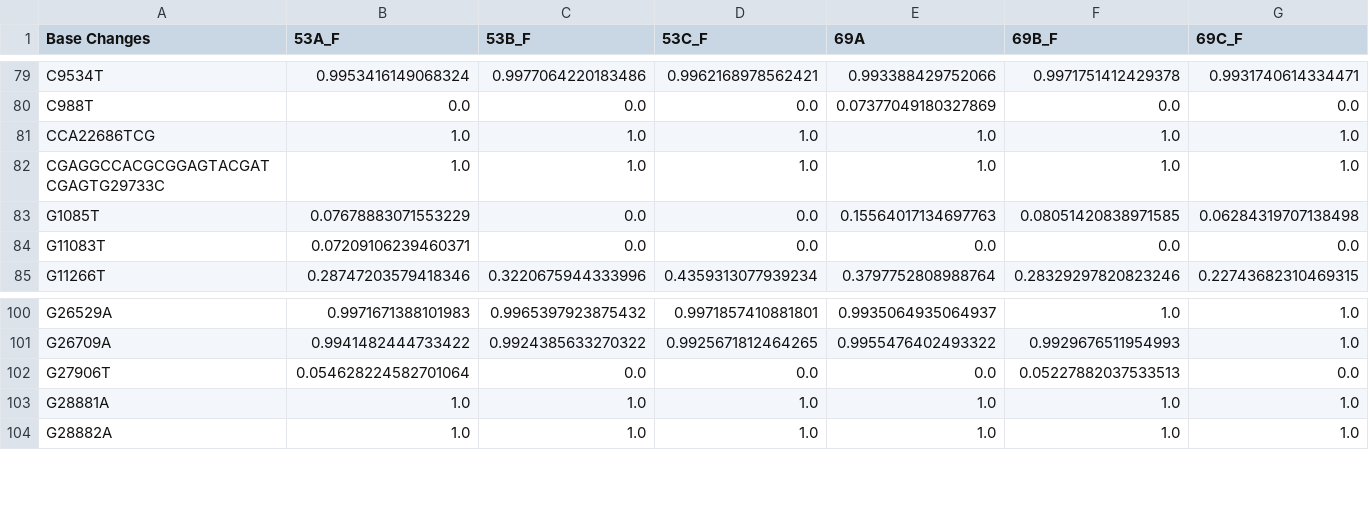
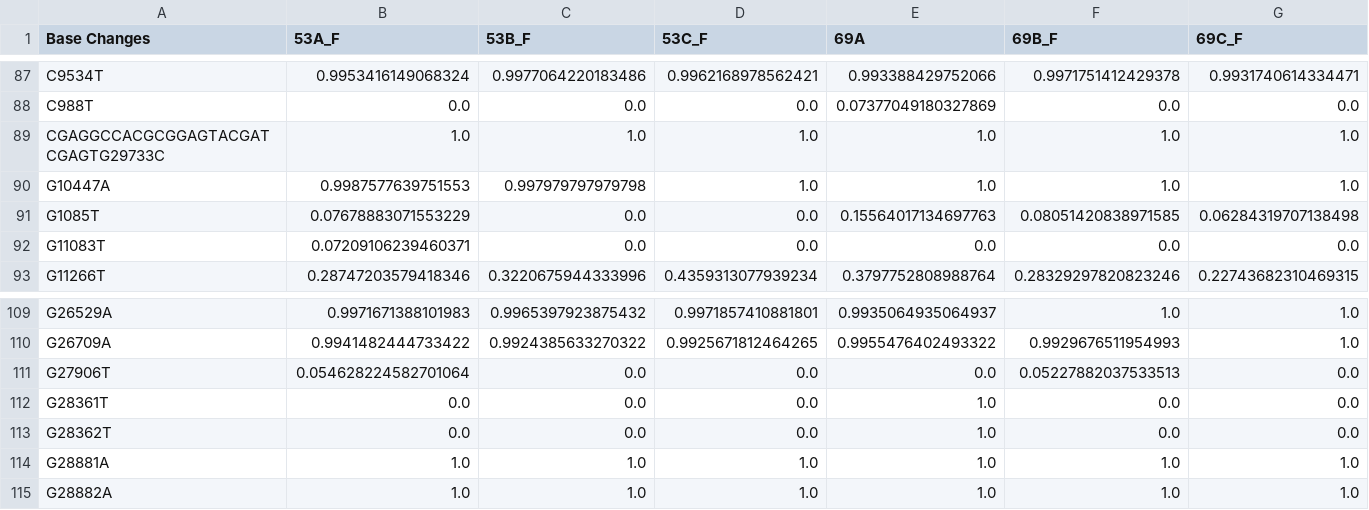
Before and after one commit to cookyoung/NextVpower, a TSV file: PP_raw_example.tsv, drawn as a sheet; only a part is shown, gaps mark what is left out; the diff covers the shown part only.

```diff
--- a/PP_raw_example.tsv
+++ b/PP_raw_example.tsv
@@ -80,4 +88,4 @@ C9534T	0.9953416149068324	0.9977064220183486	0.9962168978562421	0.99338842975206
 C988T	0.0	0.0	0.0	0.07377049180327869	0.0	0.0
-CCA22686TCG	1.0	1.0	1.0	1.0	1.0	1.0
 CGAGGCCACGCGGAGTACGATCGAGTG29733C	1.0	1.0	1.0	1.0	1.0	1.0
+G10447A	0.9987577639751553	0.997979797979798	1.0	1.0	1.0	1.0
 G1085T	0.07678883071553229	0.0	0.0	0.15564017134697763	0.08051420838971585	0.06284319707138498
@@ -102,2 +111,4 @@ G26709A	0.9941482444733422	0.9924385633270322	0.9925671812464265	0.9955476402493
 G27906T	0.054628224582701064	0.0	0.0	0.0	0.05227882037533513	0.0
+G28361T	0.0	0.0	0.0	1.0	0.0	0.0
+G28362T	0.0	0.0	0.0	1.0	0.0	0.0
 G28881A	1.0	1.0	1.0	1.0	1.0	1.0
```
Also changed, not shown: 10 added rows and 4 removed rows elsewhere in this file, PP_raw_2024.tsv.
